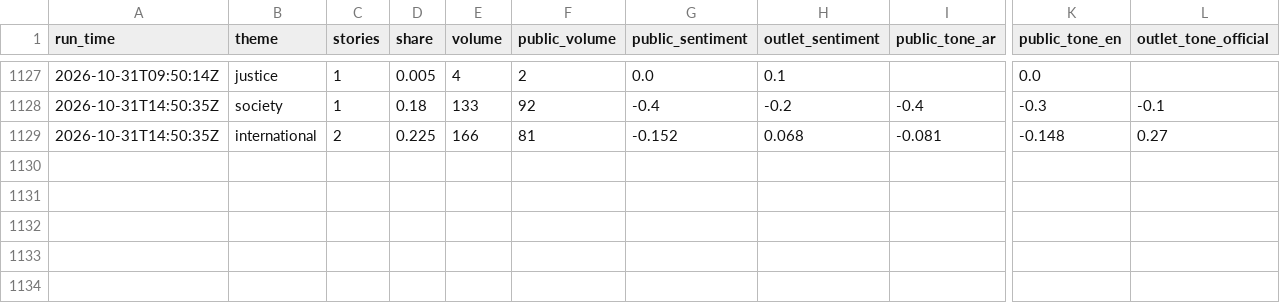
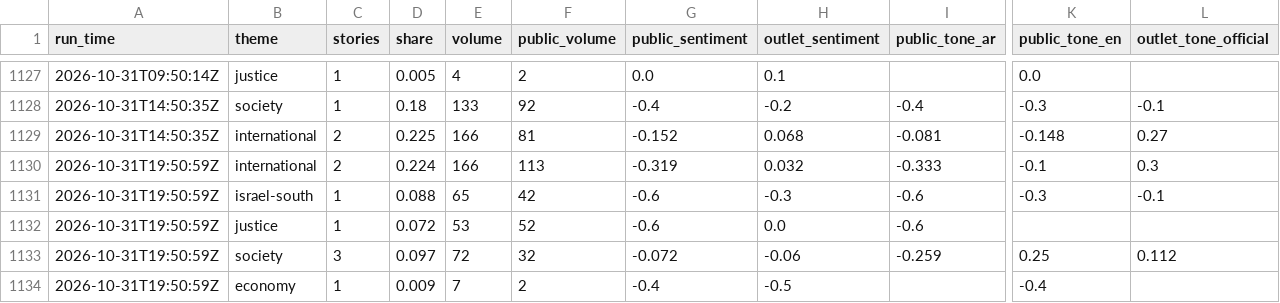
Before and after one commit to Brunopomodoro/syria-narrative-tracker, a CSV file: data/exports/2026-10/themes.csv, drawn as a sheet; only a part is shown, gaps mark what is left out; rows hold the shown columns only; the diff names each change by its address in the sheet, - before the commit and + after, or states it on an @@ line.

```diff
--- a/data/exports/2026-10/themes.csv
+++ b/data/exports/2026-10/themes.csv
+row 1130: 2026-10-31T19:50:59Z | international | 2 | 0.224 | 166 | 113 | -0.319 | 0.032 | -0.333 | -0.1 | 0.3
+row 1131: 2026-10-31T19:50:59Z | israel-south | 1 | 0.088 | 65 | 42 | -0.6 | -0.3 | -0.6 | -0.3 | -0.1
+row 1132: 2026-10-31T19:50:59Z | justice | 1 | 0.072 | 53 | 52 | -0.6 | 0.0 | -0.6
+row 1133: 2026-10-31T19:50:59Z | society | 3 | 0.097 | 72 | 32 | -0.072 | -0.06 | -0.259 | 0.25 | 0.112
+row 1134: 2026-10-31T19:50:59Z | economy | 1 | 0.009 | 7 | 2 | -0.4 | -0.5 |  | -0.4
```
Also changed, not shown: data/exports/2026-10/runs.csv, 50 other files.
